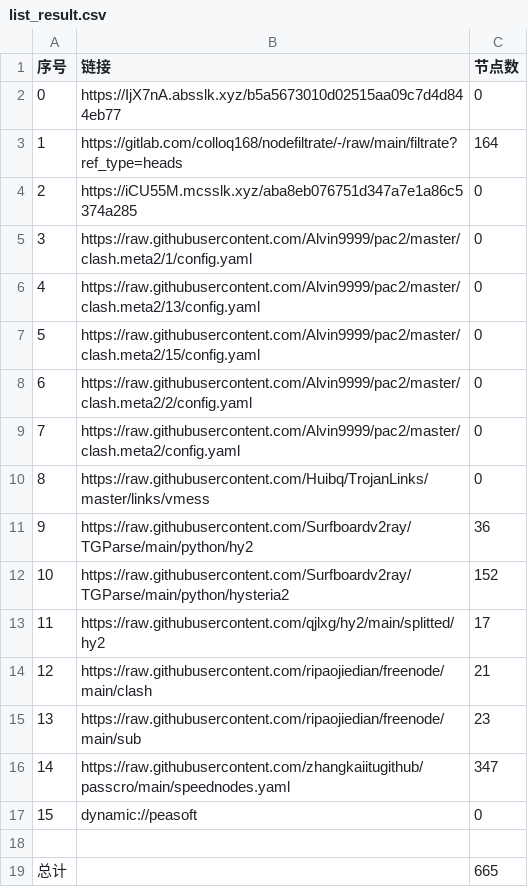
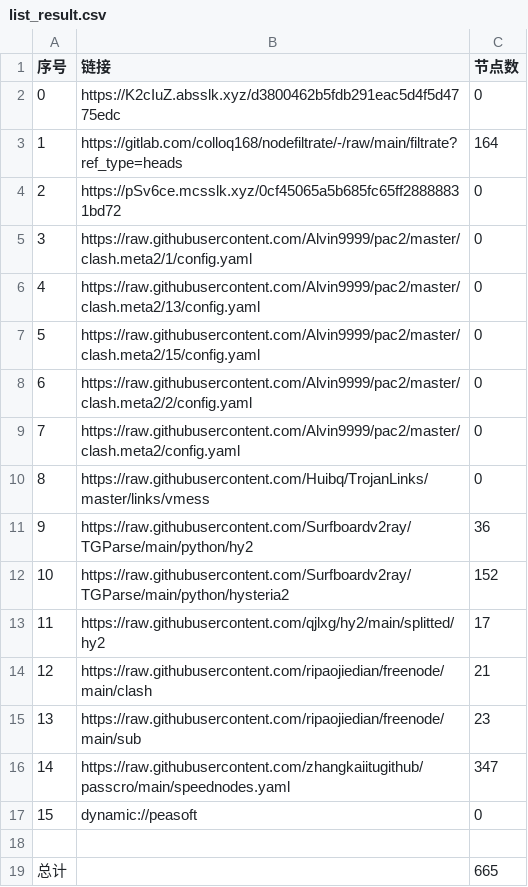
Before and after one commit to yg8080/AutoMergePublicNodes, a CSV file: list_result.csv, drawn as a sheet.

```diff
--- a/list_result.csv
+++ b/list_result.csv
@@ -1,5 +1,5 @@
 序号,链接,节点数
-0,https://IjX7nA.absslk.xyz/b5a5673010d02515aa09c7d4d844eb77,0
+0,https://K2cIuZ.absslk.xyz/d3800462b5fdb291eac5d4f5d4775edc,0
 1,https://gitlab.com/colloq168/nodefiltrate/-/raw/main/filtrate?ref_type=heads,164
-2,https://iCU55M.mcsslk.xyz/aba8eb076751d347a7e1a86c5374a285,0
+2,https://pSv6ce.mcsslk.xyz/0cf45065a5b685fc65ff28888831bd72,0
 3,https://raw.githubusercontent.com/Alvin9999/pac2/master/clash.meta2/1/config.yaml,0
```
Also changed, not shown: 5 other files.
